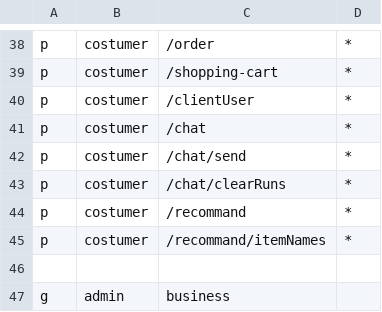
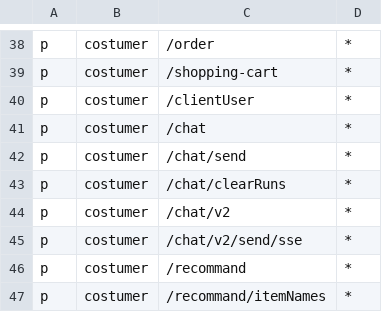
Before and after one commit to Cixon610/OrderGenius.API, a CSV file: casbin/policy.csv, drawn as a sheet; only a part is shown, gaps mark what is left out; the shorter side is filled out with more unchanged rows; the diff names each change by its address in the sheet, - before the commit and + after, or states it on an @@ line.

```diff
--- a/casbin/policy.csv
+++ b/casbin/policy.csv
+row 44: p | costumer | /chat/v2 | *
+row 45: p | costumer | /chat/v2/send/sse | *
```
Also changed, not shown: 19 other files.
